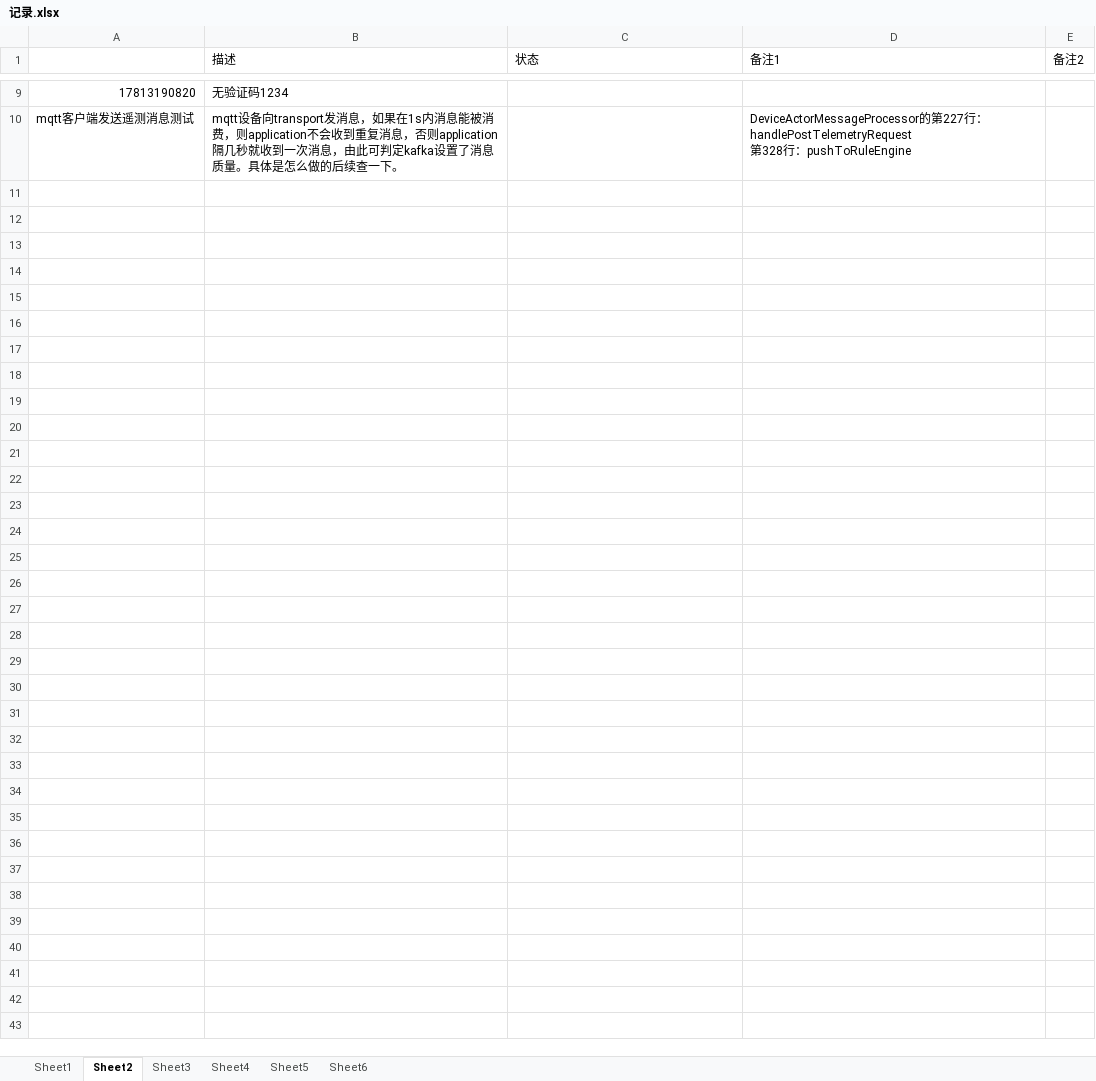
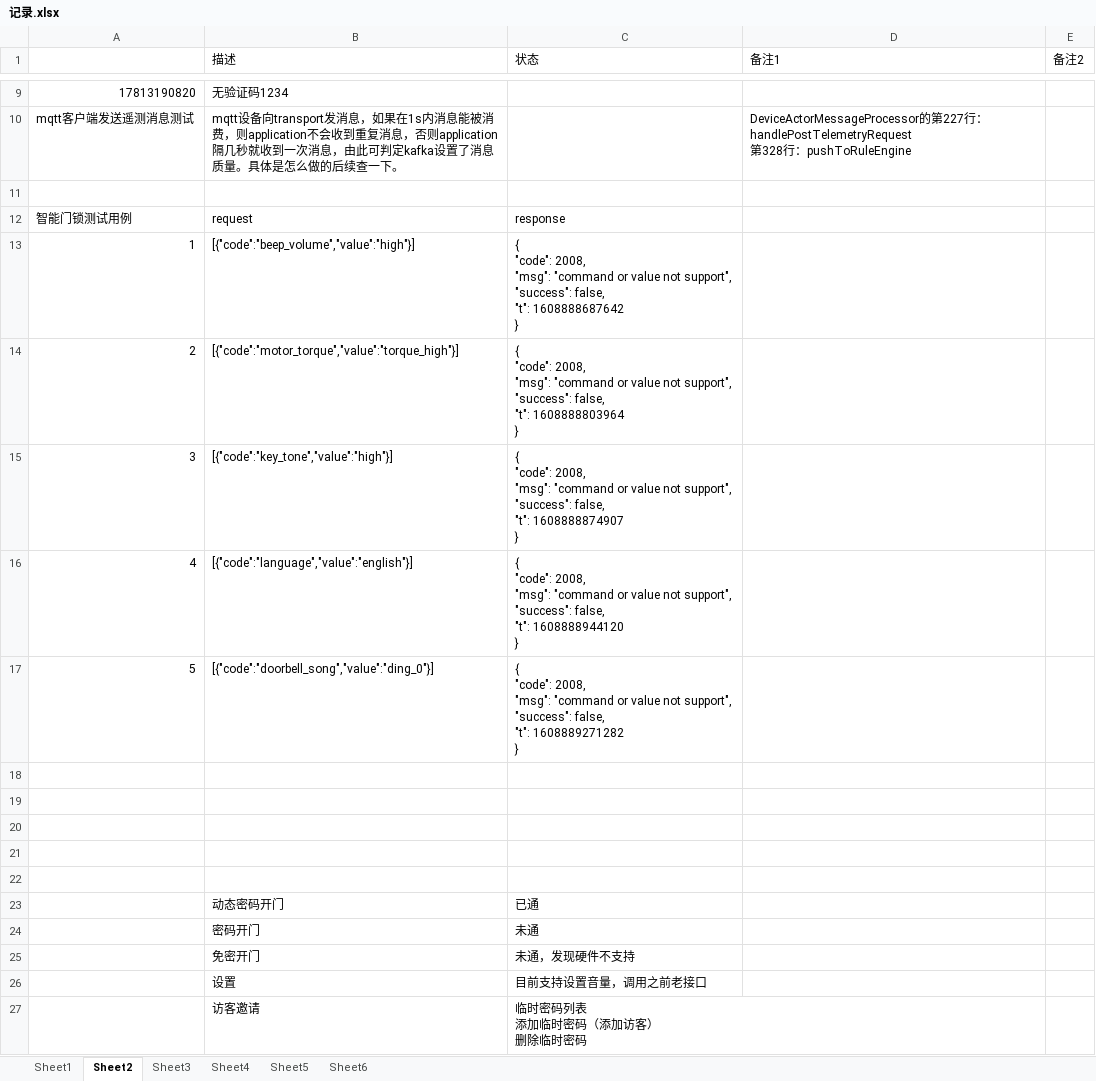
Before and after one commit to monkey123123/concurrentproject, an Excel workbook: reference/记录.xlsx, sheet Sheet2, drawn as a sheet; only a part is shown, gaps mark what is left out; values as stored, in another font and other column widths than the file's, no borders; ↵ is a line break in a cell; the diff names each change by its address in the sheet, - before the commit and + after, or states it on an @@ line.

```diff
--- a/reference/记录.xlsx (sheet Sheet2)
+++ b/reference/记录.xlsx (sheet Sheet2)
+row 11: (empty)
+row 12: 智能门锁测试用例 | request | response
+row 13: 1 | [{"code":"beep_volume","value":"high"}] | { ↵ "code": 2008, ↵ "msg": "command or value not support", ↵ "success": false, ↵ "t": 1608888687642 ↵ }
+row 14: 2 | [{"code":"motor_torque","value":"torque_high"}] | { ↵ "code": 2008, ↵ "msg": "command or value not support", ↵ "success": false, ↵ "t": 1608888803964 ↵ }
+row 15: 3 | [{"code":"key_tone","value":"high"}] | { ↵ "code": 2008, ↵ "msg": "command or value not support", ↵ "success": false, ↵ "t": 1608888874907 ↵ }
+row 16: 4 | [{"code":"language","value":"english"}] | { ↵ "code": 2008, ↵ "msg": "command or value not support", ↵ "success": false, ↵ "t": 1608888944120 ↵ }
+row 17: 5 | [{"code":"doorbell_song","value":"ding_0"}] | { ↵ "code": 2008, ↵ "msg": "command or value not support", ↵ "success": false, ↵ "t": 1608889271282 ↵ }
+row 18: (empty)
+row 19: (empty)
+row 20: (empty)
+row 21: (empty)
+row 22: (empty)
+row 23:  | 动态密码开门 | 已通
+row 24:  | 密码开门 | 未通
+row 25:  | 免密开门 | 未通，发现硬件不支持
+row 26:  | 设置 | 目前支持设置音量，调用之前老接口
+row 27:  | 访客邀请 | 临时密码列表 ↵ 添加临时密码（添加访客） ↵ 删除临时密码
```
Also changed, not shown: reference/Q&A.xlsx, 6 other files.
